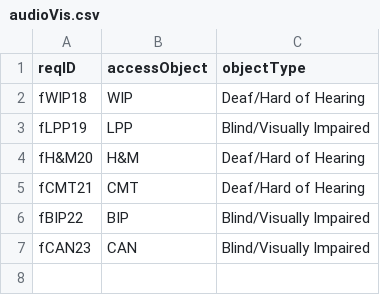
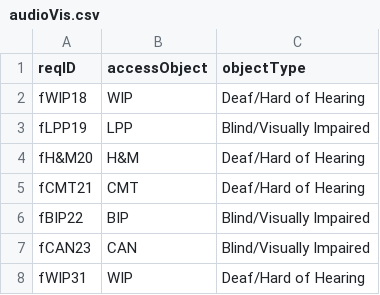
Before and after one commit to CS3733-D22-Team-F/ferocious-furrets, a CSV file: ProtoypeF/src/main/resources/edu/wpi/cs3733/D22/teamF/csv/audioVis.csv, drawn as a sheet; the diff names each change by its address in the sheet, - before the commit and + after, or states it on an @@ line.

```diff
--- a/ProtoypeF/src/main/resources/edu/wpi/cs3733/D22/teamF/csv/audioVis.csv
+++ b/ProtoypeF/src/main/resources/edu/wpi/cs3733/D22/teamF/csv/audioVis.csv
+row 8: fWIP31 | WIP | Deaf/Hard of Hearing
```
Also changed, not shown: ProtoypeF/src/main/resources/edu/wpi/cs3733/D22/teamF/csv/TowerLocations.csv, ProtoypeF/src/main/resources/edu/wpi/cs3733/D22/teamF/csv/equipment.csv, 12 other files.
